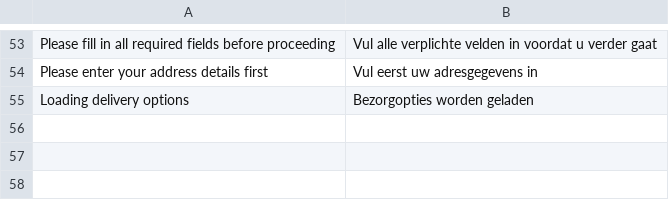
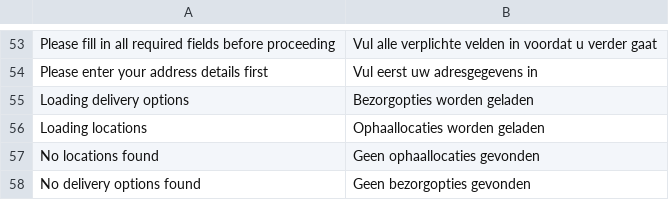
Before and after one commit to LokiCheckout/LokiCheckout_Core, a CSV file: i18n/nl_NL.csv, drawn as a sheet; only a part is shown, gaps mark what is left out.

Commit message:
Add Dutch translations

```diff
--- a/i18n/nl_NL.csv
+++ b/i18n/nl_NL.csv
@@ -55 +55,4 @@
 "Loading delivery options","Bezorgopties worden geladen"
+"Loading locations","Ophaallocaties worden geladen"
+"No locations found","Geen ophaallocaties gevonden"
+"No delivery options found","Geen bezorgopties gevonden"
```
